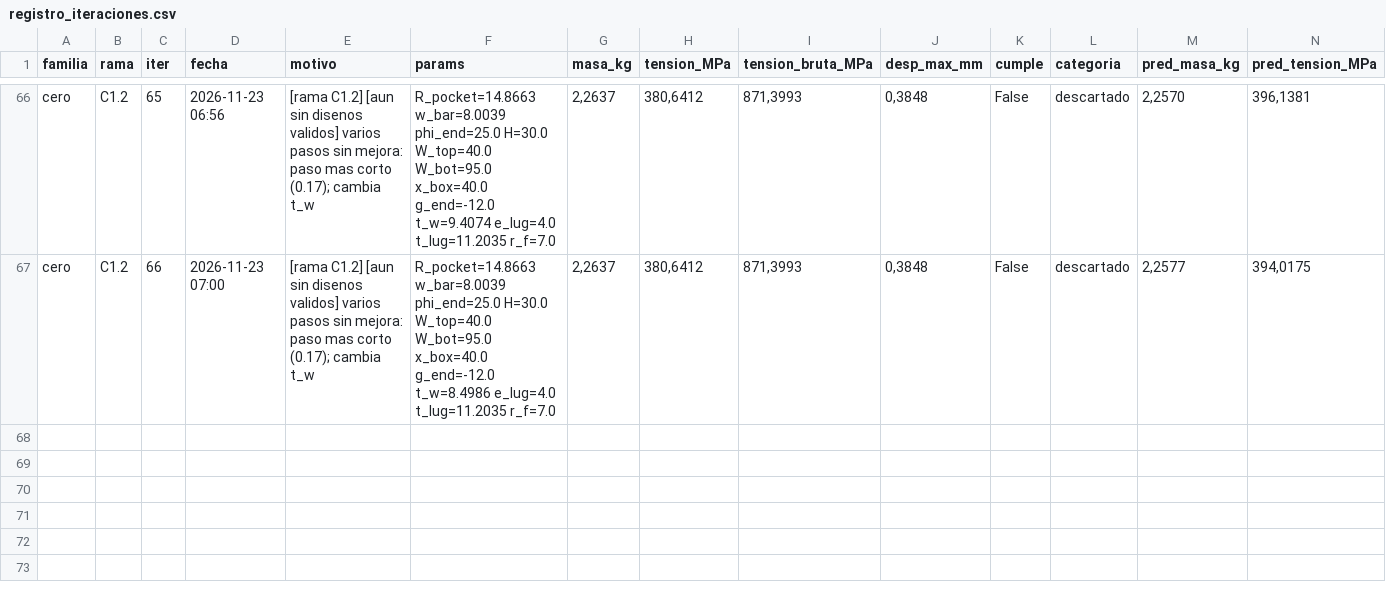
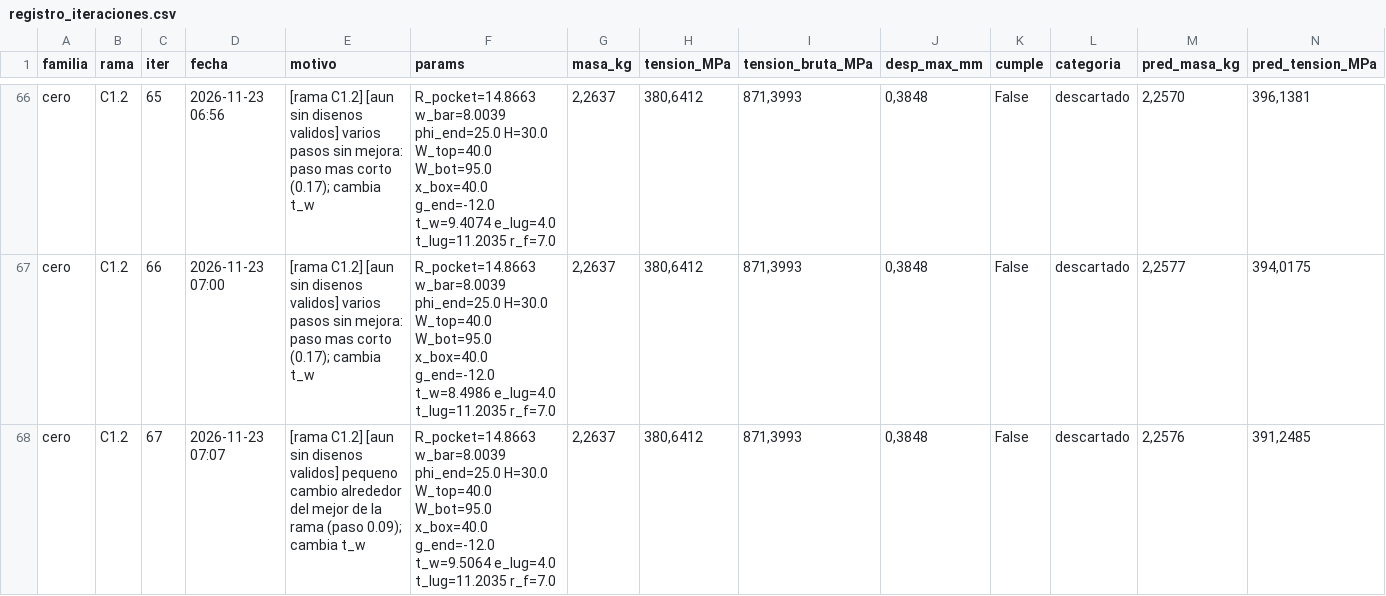
Before and after one commit to Hugiko/msd-soporte-optimizacion, a CSV file: runs/opt_37800N/cero/registro_iteraciones.csv, drawn as a sheet; only a part is shown, gaps mark what is left out; rows hold the shown columns only; the diff names each change by its address in the sheet, - before the commit and + after, or states it on an @@ line.

Commit message:
[cero] diseno 067: descartado

```diff
--- a/runs/opt_37800N/cero/registro_iteraciones.csv
+++ b/runs/opt_37800N/cero/registro_iteraciones.csv
+row 68: cero | C1.2 | 67 | 2026-11-23 07:07 | [rama C1.2] [aun sin disenos validos] pequeno cambio alrededor del mejor de la rama (paso 0.09); cambia t_w | R_pocket=14.8663 w_bar=8.0039 phi_end=25.0 H=30.0 W_top=40.0 W_bot=95.0 x_box=40.0 g_end=-12.0 t_w=9.5064 e_lug=4.0 t_lug=11.2035 r_f=7.0 | 2,2637 | 380,6412 | 871,3993 | 0,3848 | False | descartado | 2,2576 | 391,2485
```
Also changed, not shown: runs/opt_37800N/registro_global.csv, 13 other files.
